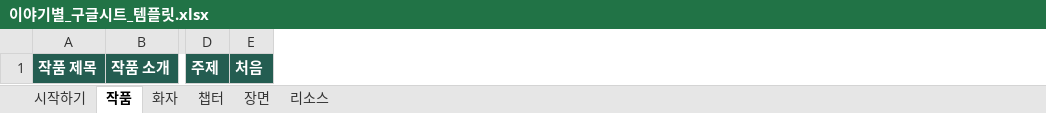
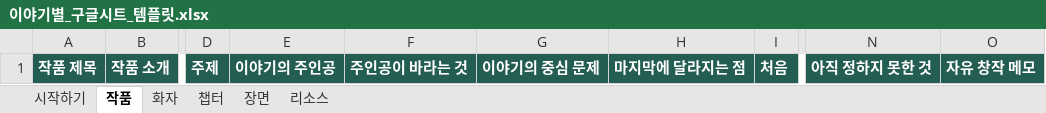
Before and after one commit to LUCKYBRIDGE/story-maker, an Excel workbook: public/templates/이야기별_구글시트_템플릿.xlsx, sheet 작품, drawn as a sheet; only a part is shown, gaps mark what is left out; values as stored, in another font and other column widths than the file's, no borders; the diff names each change by its address in the sheet, - before the commit and + after, or states it on an @@ line.

```diff
--- a/public/templates/이야기별_구글시트_템플릿.xlsx (sheet 작품)
+++ b/public/templates/이야기별_구글시트_템플릿.xlsx (sheet 작품)
+column E, row 1: 이야기의 주인공
+column F, row 1: 주인공이 바라는 것
+column G, row 1: 이야기의 중심 문제
+column H, row 1: 마지막에 달라지는 점
+column N, row 1: 아직 정하지 못한 것
+column O, row 1: 자유 창작 메모
```
Also changed, not shown: 8 other files.
